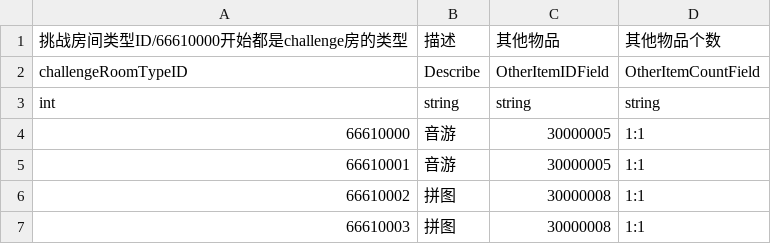
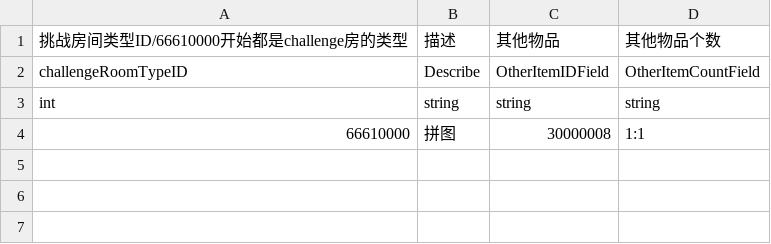
Before and after one commit to YYHHOrganization/GameDemo2024, a CSV file: Assets/Designer/Designer_Tool/CSV2CS/Document/ChallengeRoomCSVFile.csv, drawn as a sheet.

```diff
--- a/Assets/Designer/Designer_Tool/CSV2CS/Document/ChallengeRoomCSVFile.csv
+++ b/Assets/Designer/Designer_Tool/CSV2CS/Document/ChallengeRoomCSVFile.csv
@@ -3,5 +3,2 @@ challengeRoomTypeID,Describe,OtherItemIDField,OtherItemCountField
 int,string,string,string
-66610000,音游,30000005,1:1
-66610001,音游,30000005,1:1
-66610002,拼图,30000008,1:1
-66610003,拼图,30000008,1:1
+66610000,拼图,30000008,1:1
```
Also changed, not shown: 52 other files.
